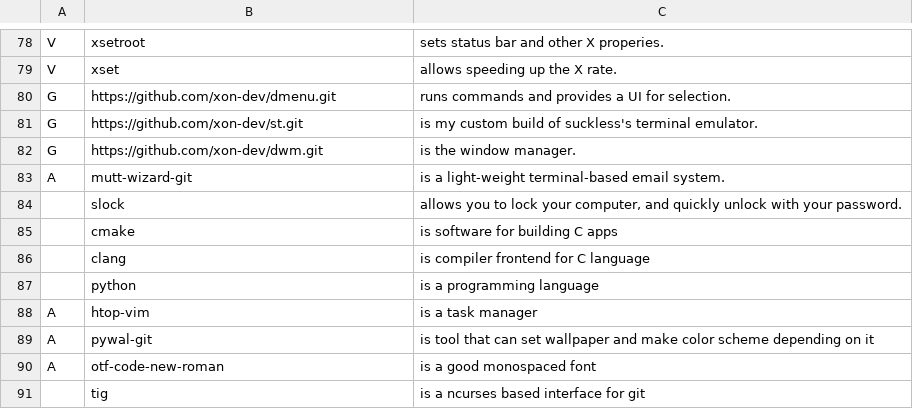
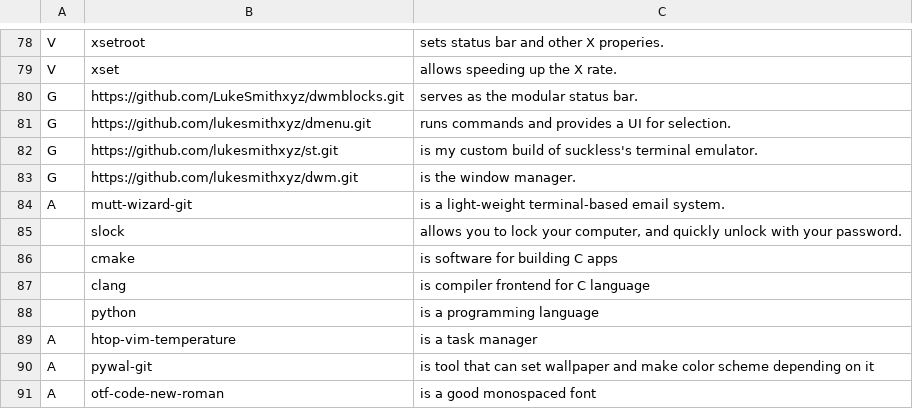
Before and after one commit to mmxxon/autorice, a CSV file: progs.csv, drawn as a sheet; only a part is shown, gaps mark what is left out; the shorter side is filled out with more unchanged rows.

```diff
--- a/progs.csv
+++ b/progs.csv
@@ -79,5 +79,6 @@ V,xsetroot,"sets status bar and other X properies."
 V,xset,"allows speeding up the X rate."
-G,https://github.com/xon-dev/dmenu.git,"runs commands and provides a UI for selection."
-G,https://github.com/xon-dev/st.git,"is my custom build of suckless's terminal emulator."
-G,https://github.com/xon-dev/dwm.git,"is the window manager."
+G,https://github.com/LukeSmithxyz/dwmblocks.git,"serves as the modular status bar."
+G,https://github.com/lukesmithxyz/dmenu.git,"runs commands and provides a UI for selection."
+G,https://github.com/lukesmithxyz/st.git,"is my custom build of suckless's terminal emulator."
+G,https://github.com/lukesmithxyz/dwm.git,"is the window manager."
 A,mutt-wizard-git,"is a light-weight terminal-based email system."
@@ -87,3 +88,3 @@ A,mutt-wizard-git,"is a light-weight terminal-based email system."
 ,python,"is a programming language"
-A,htop-vim,"is a task manager"
+A,htop-vim-temperature,"is a task manager"
 A,pywal-git,"is tool that can set wallpaper and make color scheme depending on it"
```
Also changed, not shown: 1 other file.
